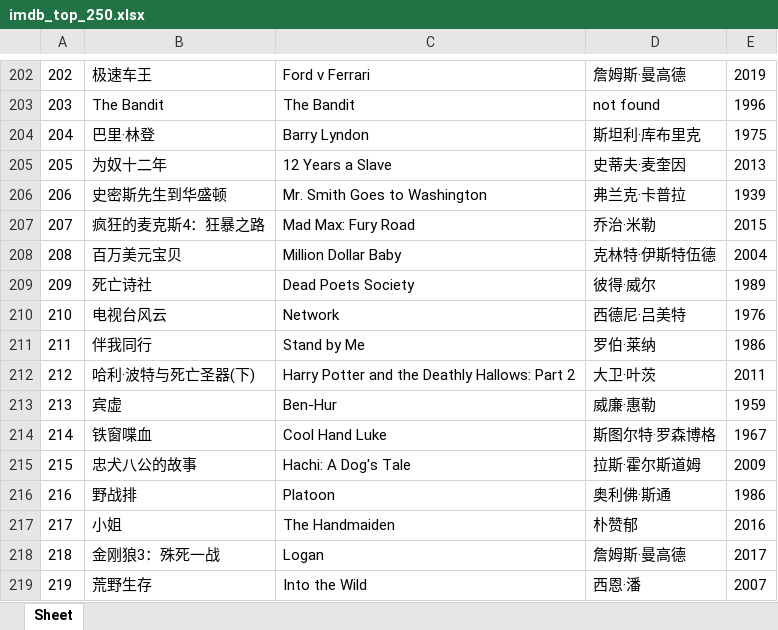
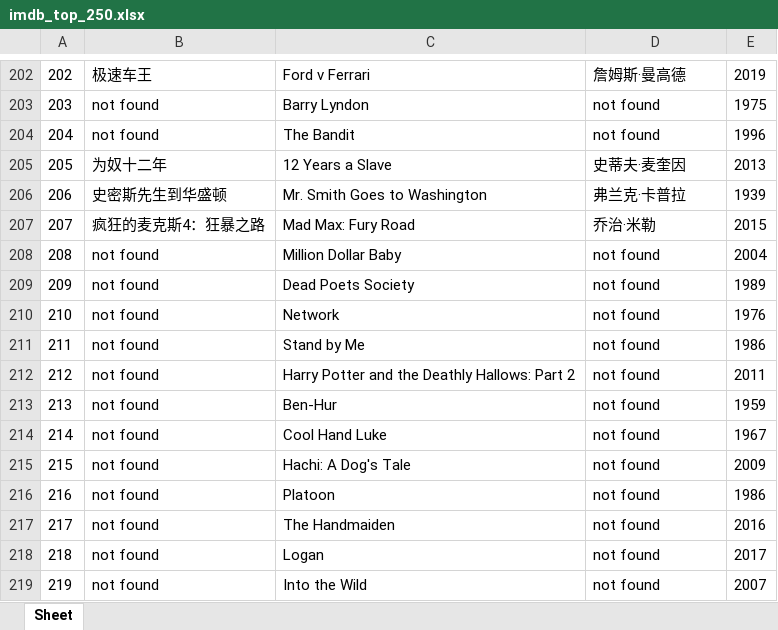
Before and after one commit to doctoroyy/Movie-IMDB-Bot, an Excel workbook: imdb_top_250.xlsx, sheet Sheet, drawn as a sheet; only a part is shown, gaps mark what is left out; values as stored, in another font and other column widths than the file's, no borders; the diff covers the shown part only; the diff names each change by its address in the sheet, - before the commit and + after, or states it on an @@ line.

```diff
--- a/imdb_top_250.xlsx (sheet Sheet)
+++ b/imdb_top_250.xlsx (sheet Sheet)
-B203: The Bandit
+B203: not found
-C203: The Bandit
+C203: Barry Lyndon
-E203: 1996
+E203: 1975
-B204: 巴里·林登
+B204: not found
-C204: Barry Lyndon
+C204: The Bandit
-D204: 斯坦利·库布里克
+D204: not found
-E204: 1975
+E204: 1996
-B208: 百万美元宝贝
+B208: not found
-D208: 克林特·伊斯特伍德
+D208: not found
-B209: 死亡诗社
+B209: not found
-D209: 彼得·威尔
+D209: not found
-B210: 电视台风云
+B210: not found
-D210: 西德尼·吕美特
+D210: not found
-B211: 伴我同行
+B211: not found
-D211: 罗伯·莱纳
+D211: not found
-B212: 哈利·波特与死亡圣器(下)
+B212: not found
-D212: 大卫·叶茨
+D212: not found
-B213: 宾虚
+B213: not found
-D213: 威廉·惠勒
+D213: not found
-B214: 铁窗喋血
+B214: not found
-D214: 斯图尔特·罗森博格
+D214: not found
-B215: 忠犬八公的故事
+B215: not found
-D215: 拉斯·霍尔斯道姆
+D215: not found
-B216: 野战排
+B216: not found
-D216: 奥利佛·斯通
+D216: not found
-B217: 小姐
+B217: not found
-D217: 朴赞郁
+D217: not found
-B218: 金刚狼3：殊死一战
+B218: not found
-D218: 詹姆斯·曼高德
+D218: not found
-B219: 荒野生存
+B219: not found
-D219: 西恩·潘
+D219: not found
```
Also changed, not shown: 1 added row, 1 removed row and 138 edited cells elsewhere in this sheet, 1 other file.
